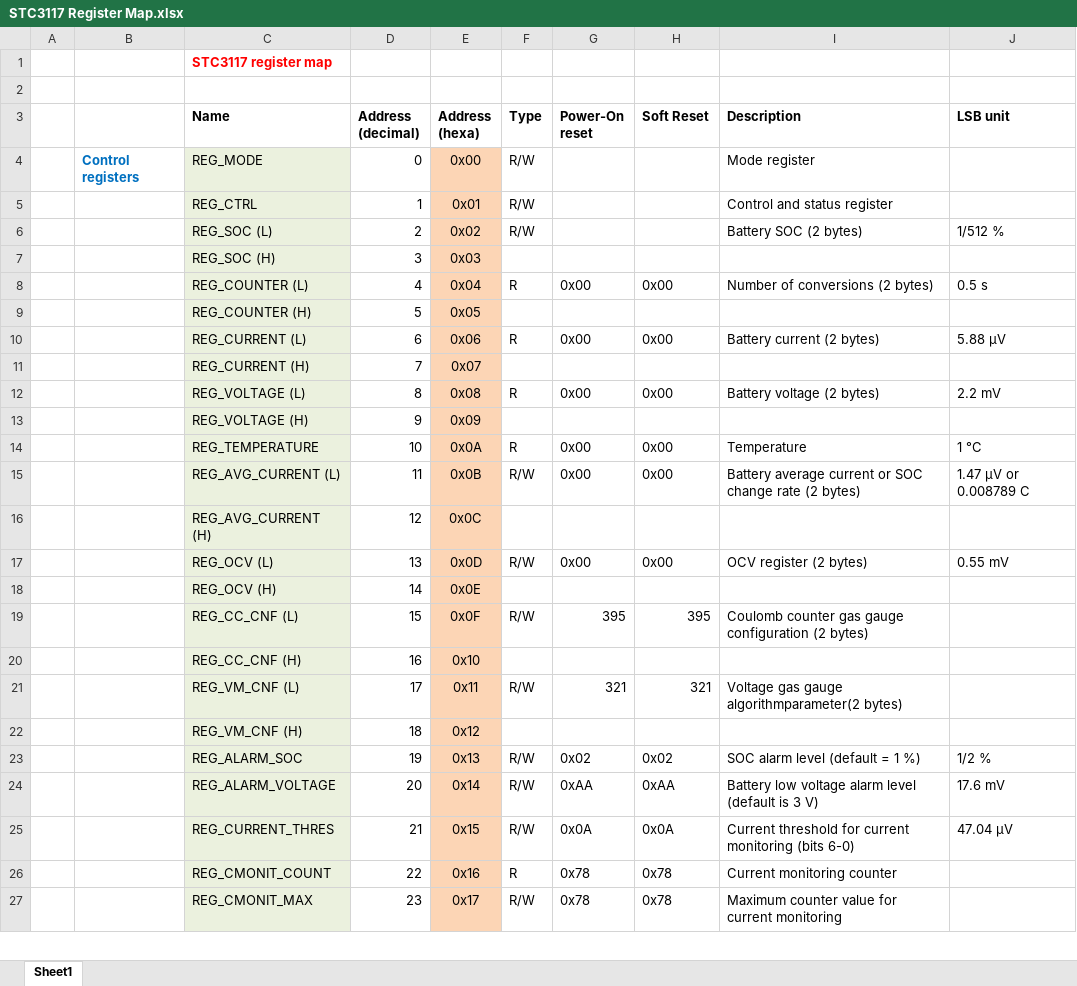
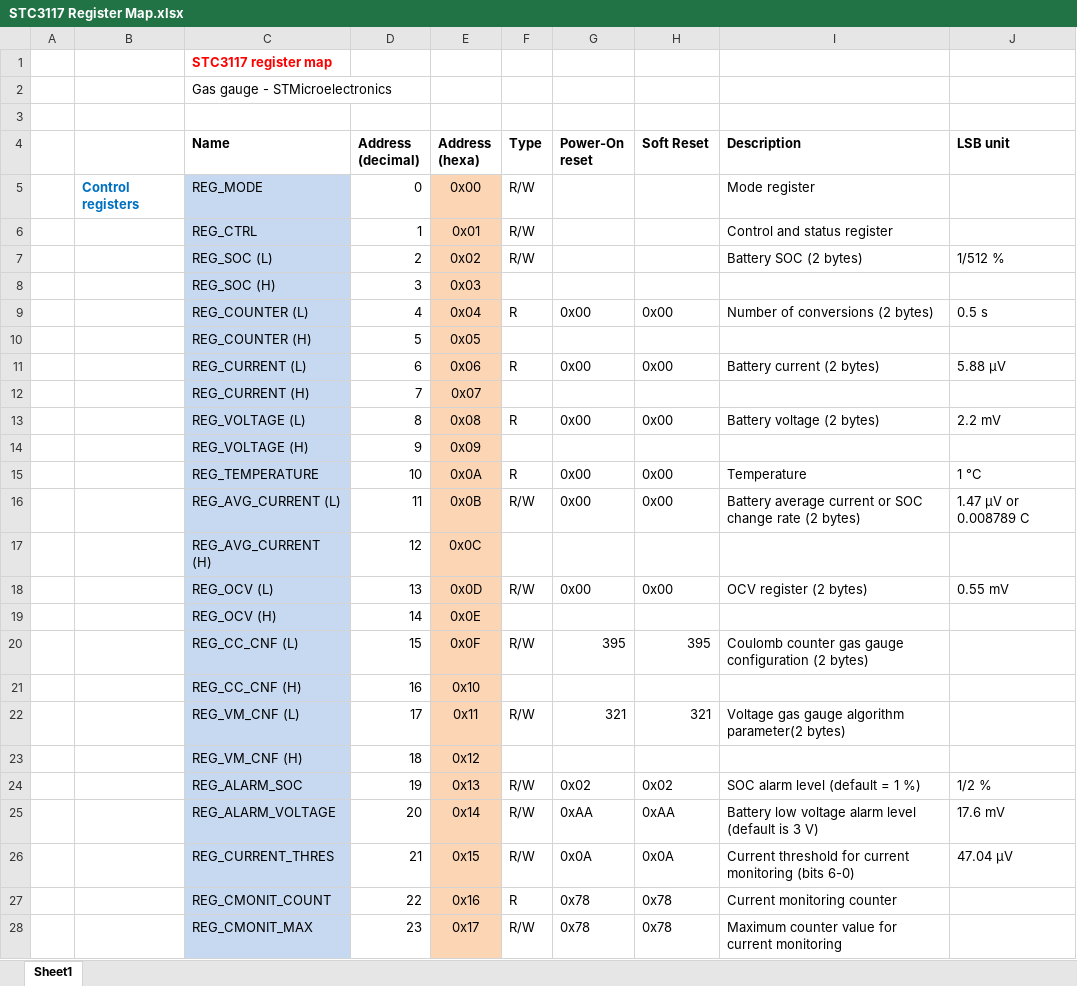
Before and after one commit to st-sw/STC3117GenericDriver, an Excel workbook: Docs/STC3117_fuel_gauge/STC3117 Register Map.xlsx, sheet Sheet1, drawn as a sheet; only a part is shown; values as stored, in another font and other column widths than the file's, no borders; addresses are those after the commit; the diff covers the shown part only; the diff names each change by its address in the sheet, - before the commit and + after, or states it on an @@ line.

```diff
--- a/Docs/STC3117_fuel_gauge/STC3117 Register Map.xlsx (sheet Sheet1)
+++ b/Docs/STC3117_fuel_gauge/STC3117 Register Map.xlsx (sheet Sheet1)
+row 2:  |  | Gas gauge - STMicroelectronics
-C5:C28 fill: #EBF1DE
+C5:C28 fill: #C6D9F1
-I22 (Description): …gas gauge algorithmparameter(2 bytes)
+I22 (Description): …gas gauge algorithm parameter(2 bytes)
```
Also changed, not shown: cell formats elsewhere in this sheet, formulas that keep their value, 1 other file.
